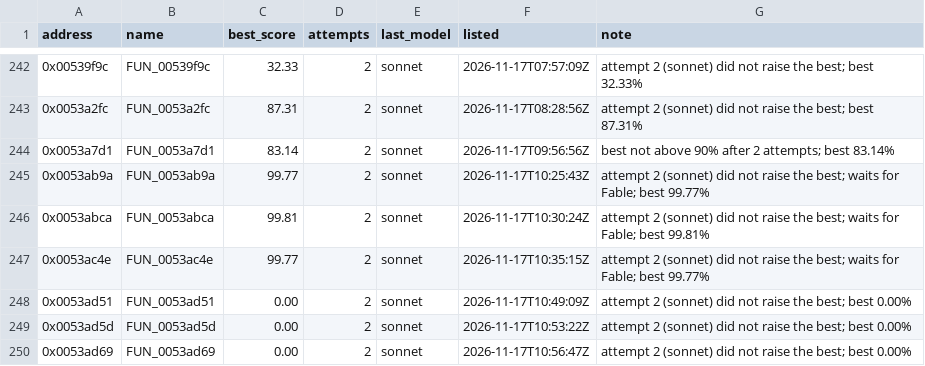
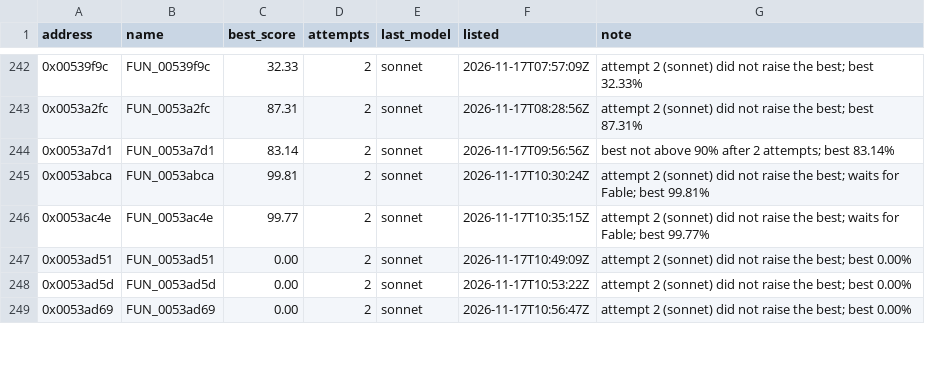
Before and after one commit to marinohardin/SFC2-decomp, a TSV file: analysis/results/revisit_functions.tsv, drawn as a sheet; only a part is shown, gaps mark what is left out; the diff names each change by its address in the sheet, - before the commit and + after, or states it on an @@ line.

```diff
--- a/analysis/results/revisit_functions.tsv
+++ b/analysis/results/revisit_functions.tsv
-row 245: 0x0053ab9a | FUN_0053ab9a | 99.77 | 2 | sonnet | 2026-11-17T10:25:43Z | attempt 2 (sonnet) did not raise the best; waits for Fable; best 99.77%
```
Also changed, not shown: analysis/results/difficult_functions.tsv.
